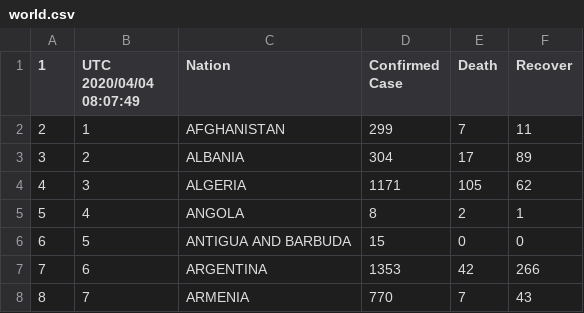
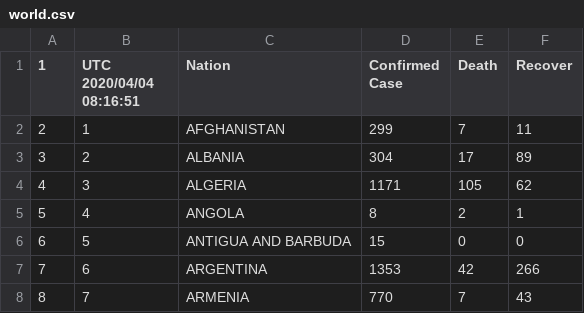
Before and after one commit to restrepo/COVID-19, a CSV file: explore/world.csv, drawn as a sheet; only a part is shown.

```diff
--- a/explore/world.csv
+++ b/explore/world.csv
@@ -1,2 +1,2 @@
-1,UTC 2020/04/04 08:07:49,Nation,Confirmed Case,Death,Recover
+1,UTC 2020/04/04 08:16:51,Nation,Confirmed Case,Death,Recover
 2,1,AFGHANISTAN,299,7,11
```
Also changed, not shown: 1 other file.
